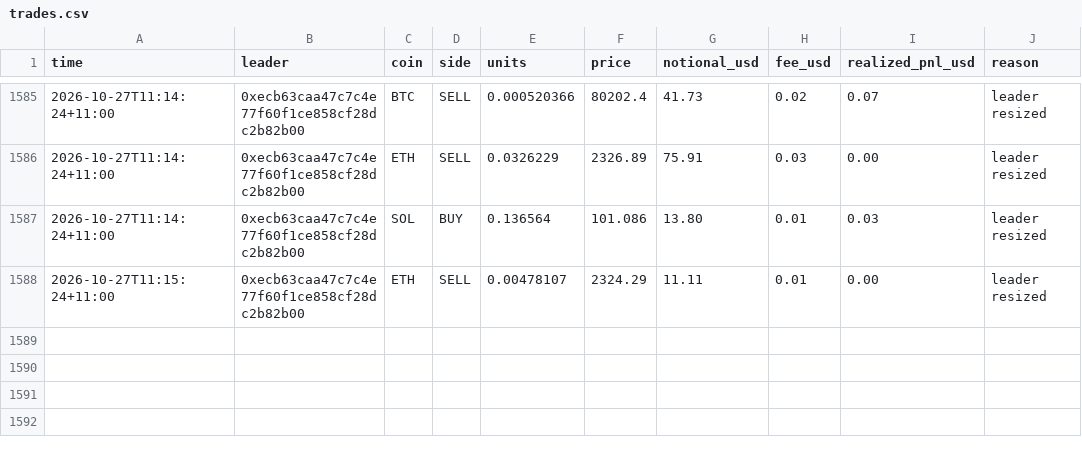
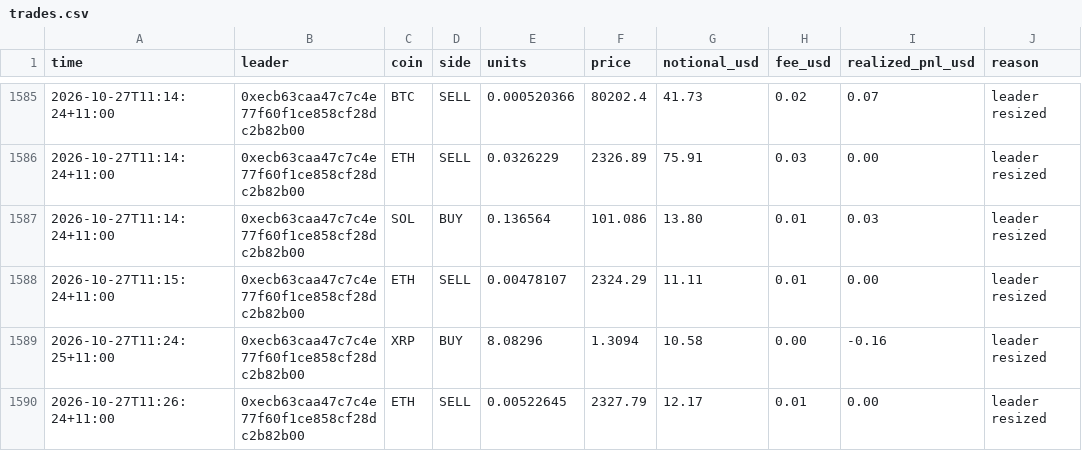
Before and after one commit to cosmick07/invo-copybot, a CSV file: data/trades.csv, drawn as a sheet; only a part is shown, gaps mark what is left out; the diff names each change by its address in the sheet, - before the commit and + after, or states it on an @@ line.

```diff
--- a/data/trades.csv
+++ b/data/trades.csv
+row 1589: 2026-10-27T11:24:25+11:00 | 0xecb63caa47c7c4e77f60f1ce858cf28dc2b82b00 | XRP | BUY | 8.08296 | 1.3094 | 10.58 | 0.00 | -0.16 | leader resized
+row 1590: 2026-10-27T11:26:24+11:00 | 0xecb63caa47c7c4e77f60f1ce858cf28dc2b82b00 | ETH | SELL | 0.00522645 | 2327.79 | 12.17 | 0.01 | 0.00 | leader resized
```
Also changed, not shown: data/equity.csv, 3 other files.
